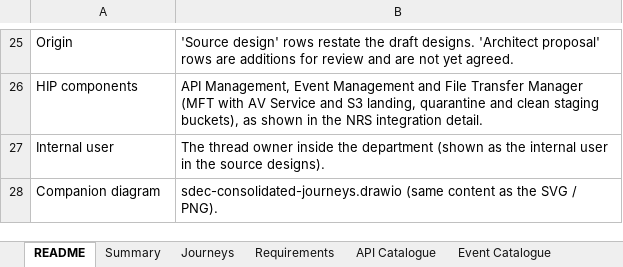
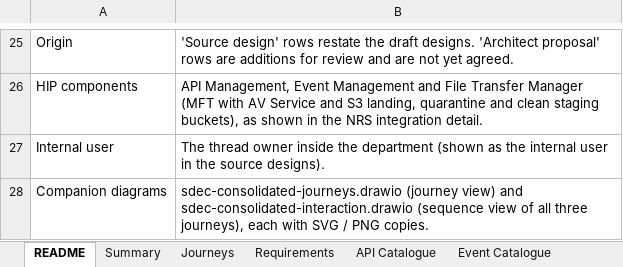
Before and after one commit to odiyo-vimo/fp, an Excel workbook: assets/sdec-integration-requirements.xlsx, sheet README, drawn as a sheet; only a part is shown, gaps mark what is left out; values as stored, in another font and other column widths than the file's, no borders; the diff names each change by its address in the sheet, - before the commit and + after, or states it on an @@ line.

Commit message:
SDEC consolidated interaction diagram (sequence view of J1-J3 with HIP components), page section and downloads

```diff
--- a/assets/sdec-integration-requirements.xlsx (sheet README)
+++ b/assets/sdec-integration-requirements.xlsx (sheet README)
-A28: Companion diagram
+A28: Companion diagrams
-B28: sdec-consolidated-journeys.drawio (same content as the SVG / PNG).
+B28: sdec-consolidated-journeys.drawio (journey view) and sdec-consolidated-interaction.drawio (sequence view of all three journeys), each with SVG / PNG copies.
```
Also changed, not shown: docs/sdec-integration-requirements.xlsx, 9 other files.
